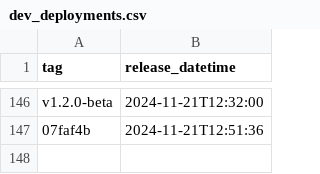
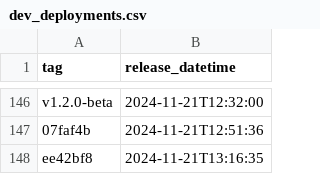
Before and after one commit to NHSDigital/eps-prescription-tracker-ui, a CSV file: _data/dev_deployments.csv, drawn as a sheet; only a part is shown, gaps mark what is left out; the diff names each change by its address in the sheet, - before the commit and + after, or states it on an @@ line.

```diff
--- a/_data/dev_deployments.csv
+++ b/_data/dev_deployments.csv
+row 148: ee42bf8 | 2024-11-21T13:16:35
```
Also changed, not shown: 1 other file.
